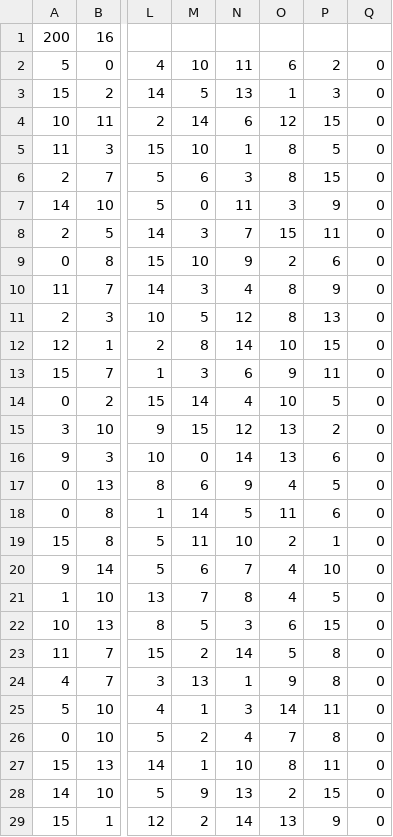
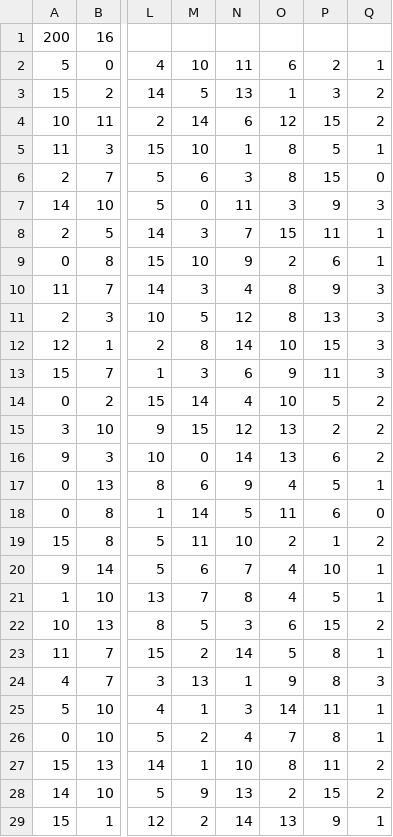
Before and after one commit to RyanWong5/Optical-Network-On-Chip, a CSV file: SourceCode/TF/Partial_FF_Final/config_test.csv, drawn as a sheet; only a part is shown, gaps mark what is left out; the diff covers the shown part only; the diff names each change by its address in the sheet, - before the commit and + after, or states it on an @@ line.

```diff
--- a/SourceCode/TF/Partial_FF_Final/config_test.csv
+++ b/SourceCode/TF/Partial_FF_Final/config_test.csv
-Q2: 0
+Q2: 1
-Q3:Q4: 0
+Q3:Q4: 2
-Q5: 0
+Q5: 1
-Q7: 0
+Q7: 3
-Q8:Q9: 0
+Q8:Q9: 1
-Q10:Q13: 0
+Q10:Q13: 3
-Q14:Q16: 0
+Q14:Q16: 2
-Q17: 0
+Q17: 1
-Q19: 0
+Q19: 2
-Q20:Q21: 0
+Q20:Q21: 1
-Q22: 0
+Q22: 2
-Q23: 0
+Q23: 1
-Q24: 0
+Q24: 3
-Q25:Q26: 0
+Q25:Q26: 1
-Q27:Q28: 0
+Q27:Q28: 2
-Q29: 0
+Q29: 1
```
Also changed, not shown: 161 edited cells elsewhere in this file, SourceCode/TF/Full_FF_Final/config_test.csv, SourceCode/TF/Full_FF_Final/config_train.csv, 3 other files.
